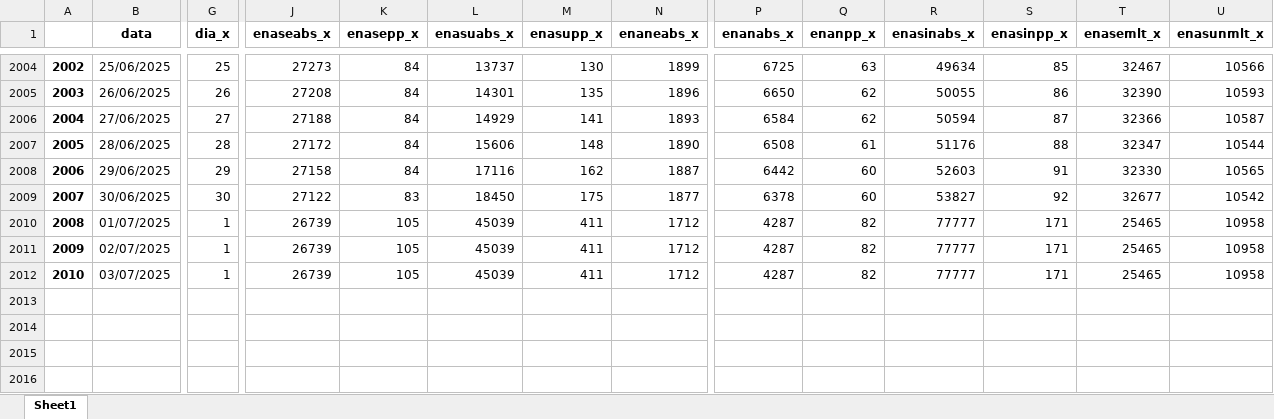
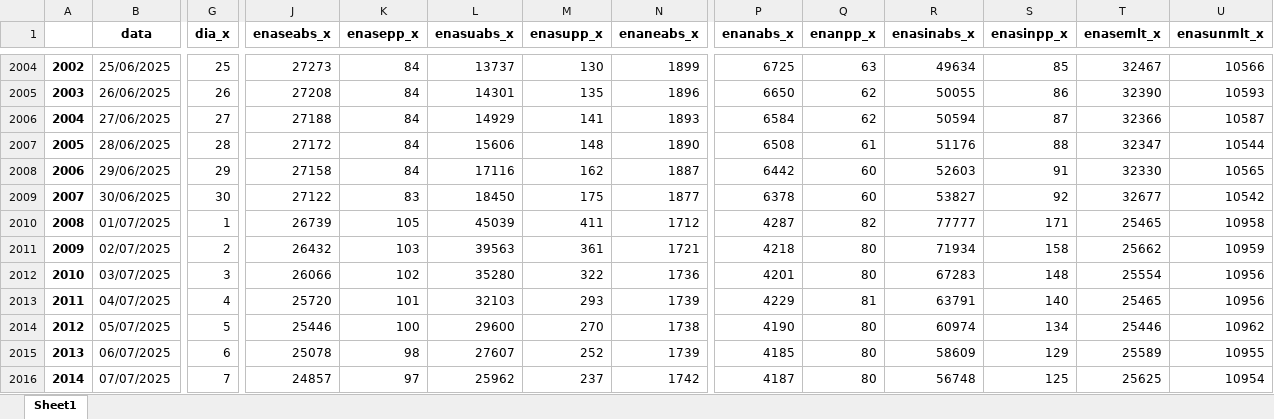
Before and after one commit to bernavice/dashboard_premissas_precos, an Excel workbook: assets/df_final.xlsx, sheet Sheet1, drawn as a sheet; only a part is shown, gaps mark what is left out; values as stored, in another font and other column widths than the file's, no borders; rows hold the shown columns only; the diff covers the shown part only; the diff names each change by its address in the sheet, - before the commit and + after, or states it on an @@ line.

```diff
--- a/assets/df_final.xlsx (sheet Sheet1)
+++ b/assets/df_final.xlsx (sheet Sheet1)
-G2011 (dia_x): 1
+G2011 (dia_x): 2
-J2011 (enaseabs_x): 26739
+J2011 (enaseabs_x): 26432
-K2011 (enasepp_x): 105
+K2011 (enasepp_x): 103
-L2011 (enasuabs_x): 45039
+L2011 (enasuabs_x): 39563
-M2011 (enasupp_x): 411
+M2011 (enasupp_x): 361
-N2011 (enaneabs_x): 1712
+N2011 (enaneabs_x): 1721
-P2011 (enanabs_x): 4287
+P2011 (enanabs_x): 4218
-Q2011:Q2012 (enanpp_x): 82
+Q2011:Q2012 (enanpp_x): 80
-R2011 (enasinabs_x): 77777
+R2011 (enasinabs_x): 71934
-S2011 (enasinpp_x): 171
+S2011 (enasinpp_x): 158
-T2011 (enasemlt_x): 25465
+T2011 (enasemlt_x): 25662
-U2011 (enasunmlt_x): 10958
+U2011 (enasunmlt_x): 10959
-G2012 (dia_x): 1
+G2012 (dia_x): 3
-J2012 (enaseabs_x): 26739
+J2012 (enaseabs_x): 26066
-K2012 (enasepp_x): 105
+K2012 (enasepp_x): 102
-L2012 (enasuabs_x): 45039
+L2012 (enasuabs_x): 35280
-M2012 (enasupp_x): 411
+M2012 (enasupp_x): 322
-N2012 (enaneabs_x): 1712
+N2012 (enaneabs_x): 1736
-P2012 (enanabs_x): 4287
+P2012 (enanabs_x): 4201
-R2012 (enasinabs_x): 77777
+R2012 (enasinabs_x): 67283
-S2012 (enasinpp_x): 171
+S2012 (enasinpp_x): 148
-T2012 (enasemlt_x): 25465
+T2012 (enasemlt_x): 25554
-U2012 (enasunmlt_x): 10958
+U2012 (enasunmlt_x): 10956
+row 2013: 2011 | 04/07/2025 | 4 | 25720 | 101 | 32103 | 293 | 1739 | 4229 | 81 | 63791 | 140 | 25465 | 10956
+row 2014: 2012 | 05/07/2025 | 5 | 25446 | 100 | 29600 | 270 | 1738 | 4190 | 80 | 60974 | 134 | 25446 | 10962
+row 2015: 2013 | 06/07/2025 | 6 | 25078 | 98 | 27607 | 252 | 1739 | 4185 | 80 | 58609 | 129 | 25589 | 10955
+row 2016: 2014 | 07/07/2025 | 7 | 24857 | 97 | 25962 | 237 | 1742 | 4187 | 80 | 56748 | 125 | 25625 | 10954
```
Also changed, not shown: 2 added rows and 77 edited cells elsewhere in this sheet, assets/me3.xlsx, assets/teste.xlsx, 4 other files.
